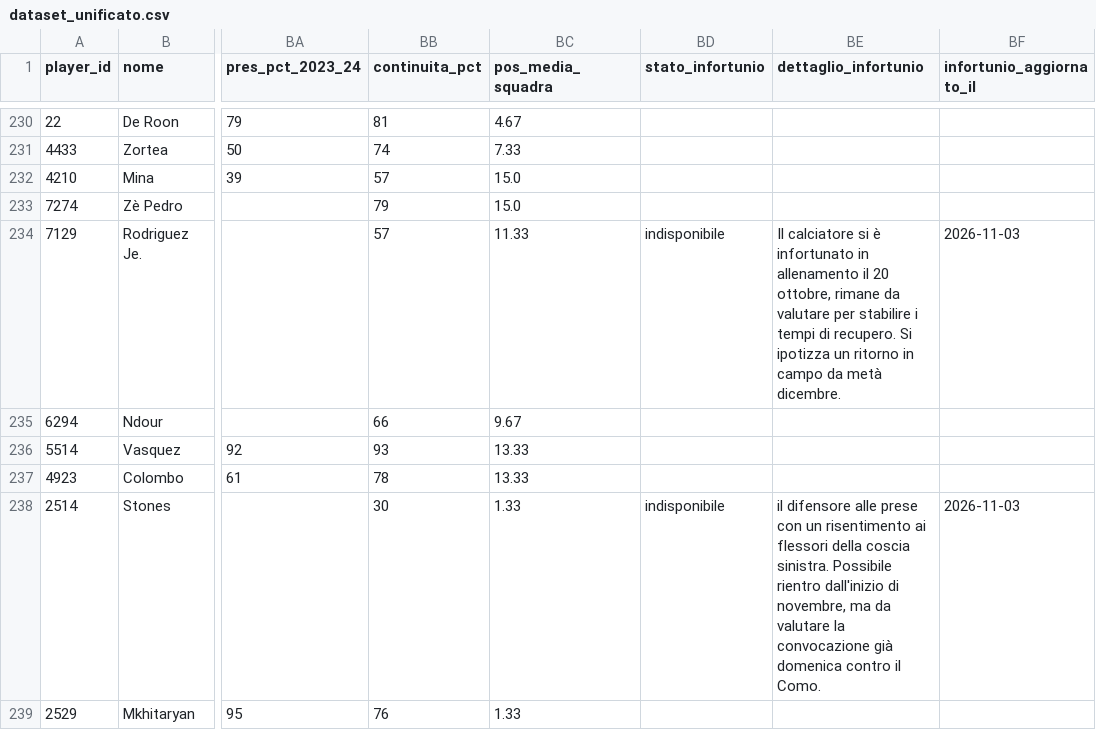
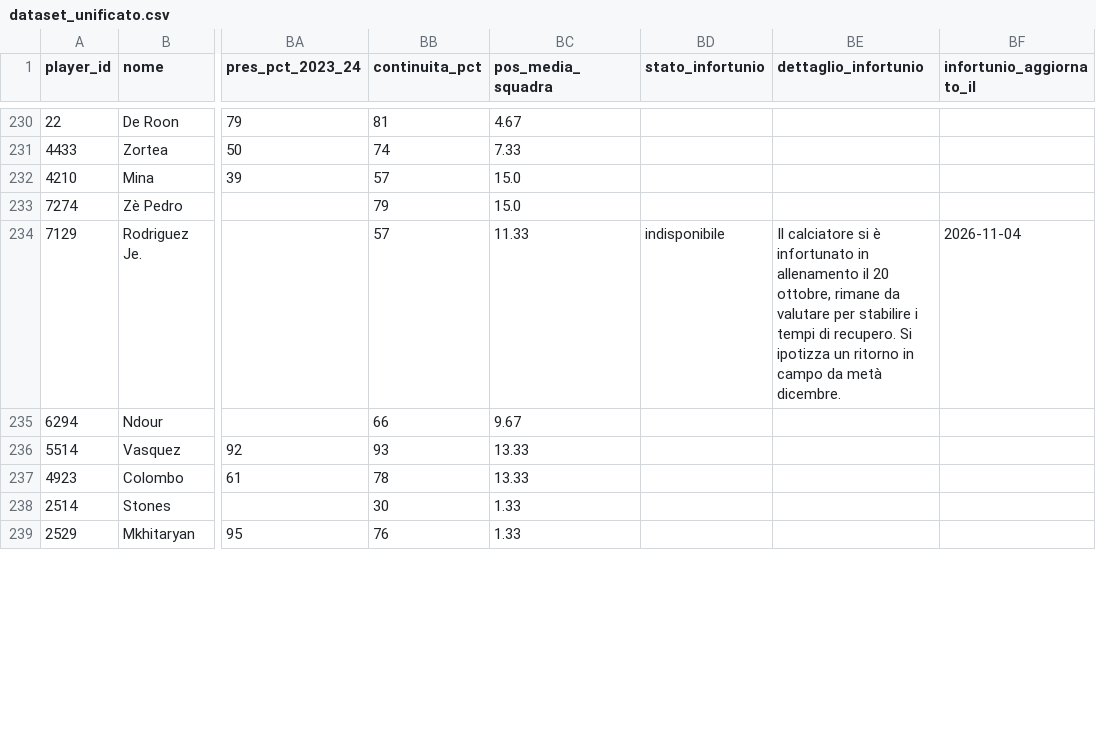
Before and after one commit to andreaorlandi29-sudo/Fantacalcio-Assistant, a CSV file: data/dataset_unificato.csv, drawn as a sheet; only a part is shown, gaps mark what is left out; the diff covers the shown part only; the diff names each change by its address in the sheet, - before the commit and + after, or states it on an @@ line.

```diff
--- a/data/dataset_unificato.csv
+++ b/data/dataset_unificato.csv
-BF234 (infortunio_aggiornato_il): 2026-11-03
+BF234 (infortunio_aggiornato_il): 2026-11-04
-BD238 (stato_infortunio): indisponibile
+BD238 (stato_infortunio): (empty)
-BE238 (dettaglio_infortunio): il difensore alle prese con un risentimento ai flessori della coscia sinistra. Possibile rientro dall'inizio di novembre, ma da valutare la convocazione già domenica contro il Como.
+BE238 (dettaglio_infortunio): (empty)
-BF238 (infortunio_aggiornato_il): 2026-11-03
+BF238 (infortunio_aggiornato_il): (empty)
```
Also changed, not shown: 108 edited cells elsewhere in this file, data/infortuni_seriea.csv, data/quotazioni_fantacalcio.csv.
